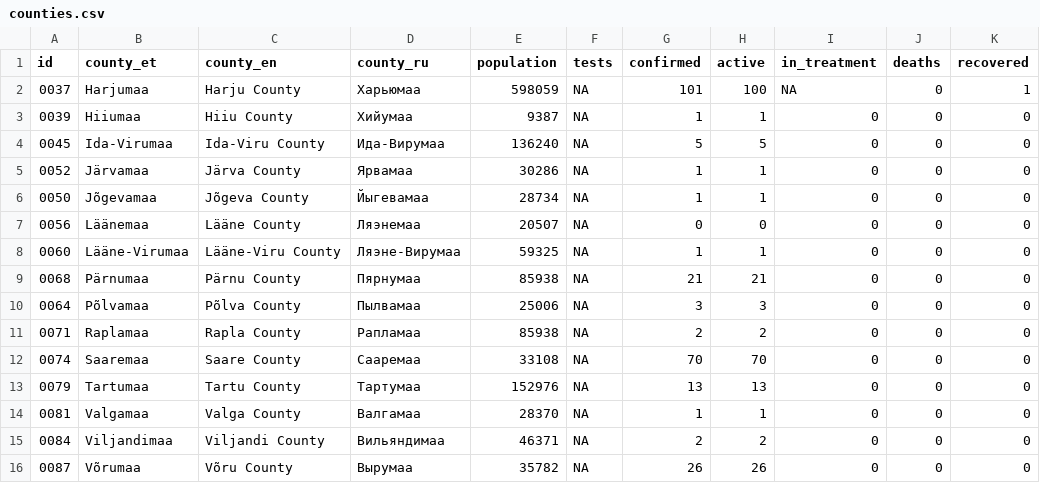
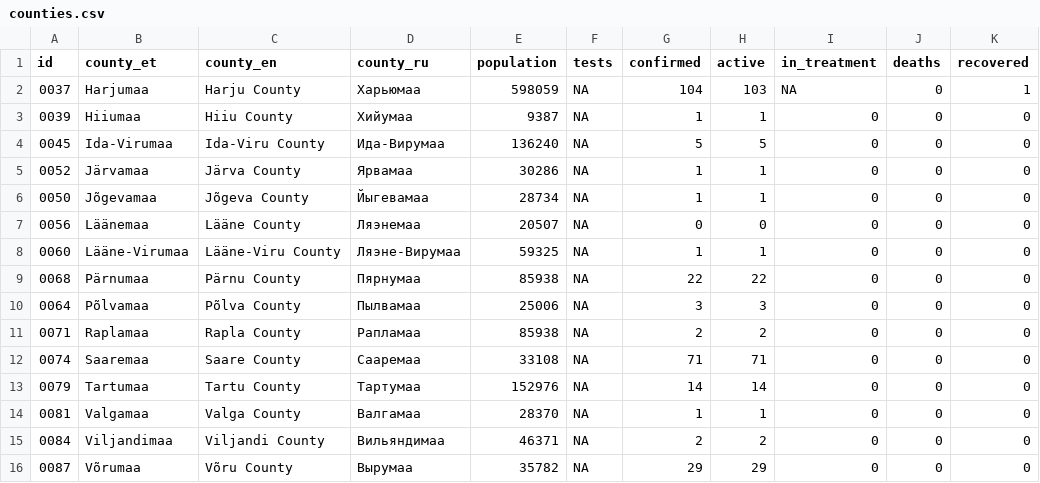
Before and after one commit to koroonakaart/koroonakaart, a CSV file: data/counties.csv, drawn as a sheet.

Commit message:
update counties

```diff
--- a/data/counties.csv
+++ b/data/counties.csv
@@ -1,3 +1,3 @@
 id,county_et,county_en,county_ru,population,tests,confirmed,active,in_treatment,deaths,recovered
-0037,Harjumaa,Harju County,Харьюмаа,598059,NA,101,100,NA,0,1
+0037,Harjumaa,Harju County,Харьюмаа,598059,NA,104,103,NA,0,1
 0039,Hiiumaa,Hiiu County,Хийумаа,9387,NA,1,1,0,0,0
@@ -8,9 +8,9 @@
 0060,Lääne-Virumaa,Lääne-Viru County,Ляэне-Вирумаа,59325,NA,1,1,0,0,0
-0068,Pärnumaa,Pärnu County,Пярнумаа,85938,NA,21,21,0,0,0
+0068,Pärnumaa,Pärnu County,Пярнумаа,85938,NA,22,22,0,0,0
 0064,Põlvamaa,Põlva County,Пылвамаа,25006,NA,3,3,0,0,0
 0071,Raplamaa,Rapla County,Рапламаа,85938,NA,2,2,0,0,0
-0074,Saaremaa,Saare County,Сааремаа,33108,NA,70,70,0,0,0
-0079,Tartumaa,Tartu County,Тартумаа,152976,NA,13,13,0,0,0
+0074,Saaremaa,Saare County,Сааремаа,33108,NA,71,71,0,0,0
+0079,Tartumaa,Tartu County,Тартумаа,152976,NA,14,14,0,0,0
 0081,Valgamaa,Valga County,Валгамаа,28370,NA,1,1,0,0,0
 0084,Viljandimaa,Viljandi County,Вильяндимаа,46371,NA,2,2,0,0,0
-0087,Võrumaa,Võru County,Вырумаа,35782,NA,26,26,0,0,0
+0087,Võrumaa,Võru County,Вырумаа,35782,NA,29,29,0,0,0
```
